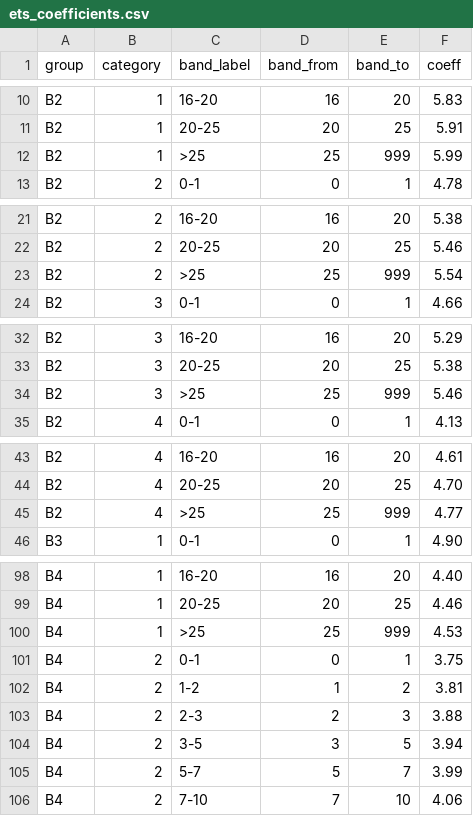
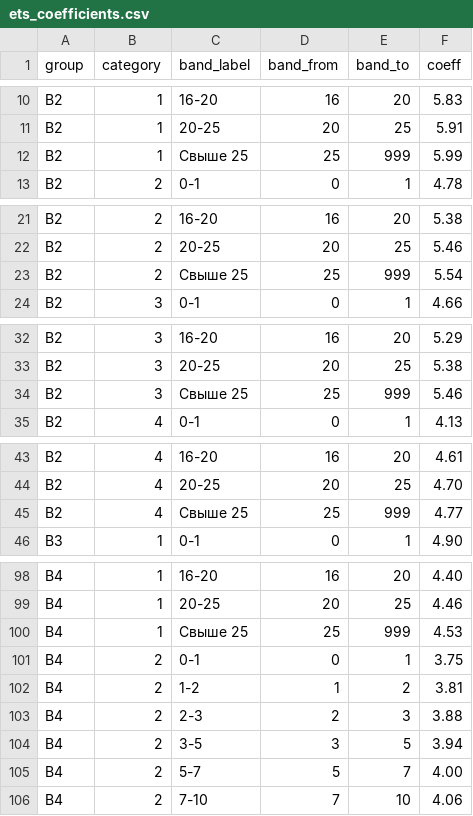
Before and after one commit to SergeyK3/med-salary-bot-kz, a CSV file: data/ets_coefficients.csv, drawn as a sheet; only a part is shown, gaps mark what is left out; the diff covers the shown part only.

```diff
--- a/data/ets_coefficients.csv
+++ b/data/ets_coefficients.csv
@@ -11,3 +11,3 @@ B2,1,16-20,16,20,5.83
 B2,1,20-25,20,25,5.91
-B2,1,>25,25,999,5.99
+B2,1,Свыше 25,25,999,5.99
 B2,2,0-1,0,1,4.78
@@ -22,3 +22,3 @@ B2,2,16-20,16,20,5.38
 B2,2,20-25,20,25,5.46
-B2,2,>25,25,999,5.54
+B2,2,Свыше 25,25,999,5.54
 B2,3,0-1,0,1,4.66
@@ -33,3 +33,3 @@ B2,3,16-20,16,20,5.29
 B2,3,20-25,20,25,5.38
-B2,3,>25,25,999,5.46
+B2,3,Свыше 25,25,999,5.46
 B2,4,0-1,0,1,4.13
@@ -44,3 +44,3 @@ B2,4,16-20,16,20,4.61
 B2,4,20-25,20,25,4.70
-B2,4,>25,25,999,4.77
+B2,4,Свыше 25,25,999,4.77
 B3,1,0-1,0,1,4.90
@@ -99,3 +99,3 @@ B4,1,16-20,16,20,4.40
 B4,1,20-25,20,25,4.46
-B4,1,>25,25,999,4.53
+B4,1,Свыше 25,25,999,4.53
 B4,2,0-1,0,1,3.75
@@ -104,3 +104,3 @@ B4,2,2-3,2,3,3.88
 B4,2,3-5,3,5,3.94
-B4,2,5-7,5,7,3.99
+B4,2,5-7,5,7,4.00
 B4,2,7-10,7,10,4.06
```
Also changed, not shown: 17 edited cells elsewhere in this file, 4 other files.
